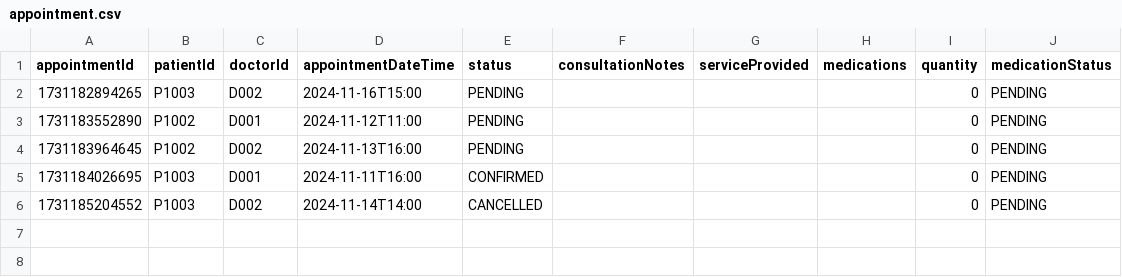
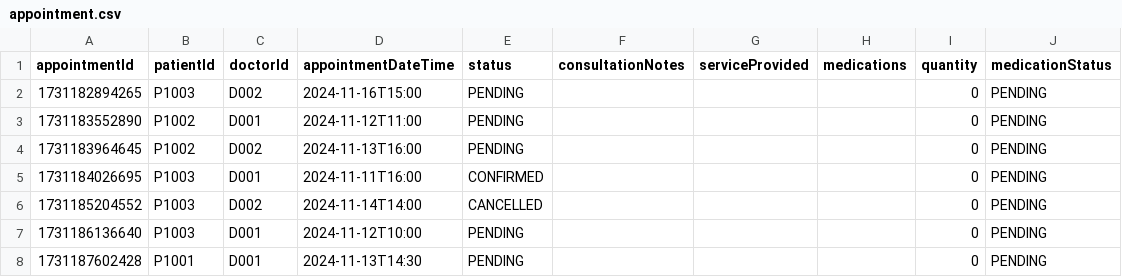
Before and after one commit to nithinsankar-b/SC2002_HMS_Team1, a CSV file: data/appointment.csv, drawn as a sheet; the diff names each change by its address in the sheet, - before the commit and + after, or states it on an @@ line.

```diff
--- a/data/appointment.csv
+++ b/data/appointment.csv
+row 7: 1731186136640 | P1003 | D001 | 2024-11-12T10:00 | PENDING |  |  |  | 0 | PENDING
+row 8: 1731187602428 | P1001 | D001 | 2024-11-13T14:30 | PENDING |  |  |  | 0 | PENDING
```
Also changed, not shown: data/appointment_request.csv, data/schedule.csv, 4 other files.
